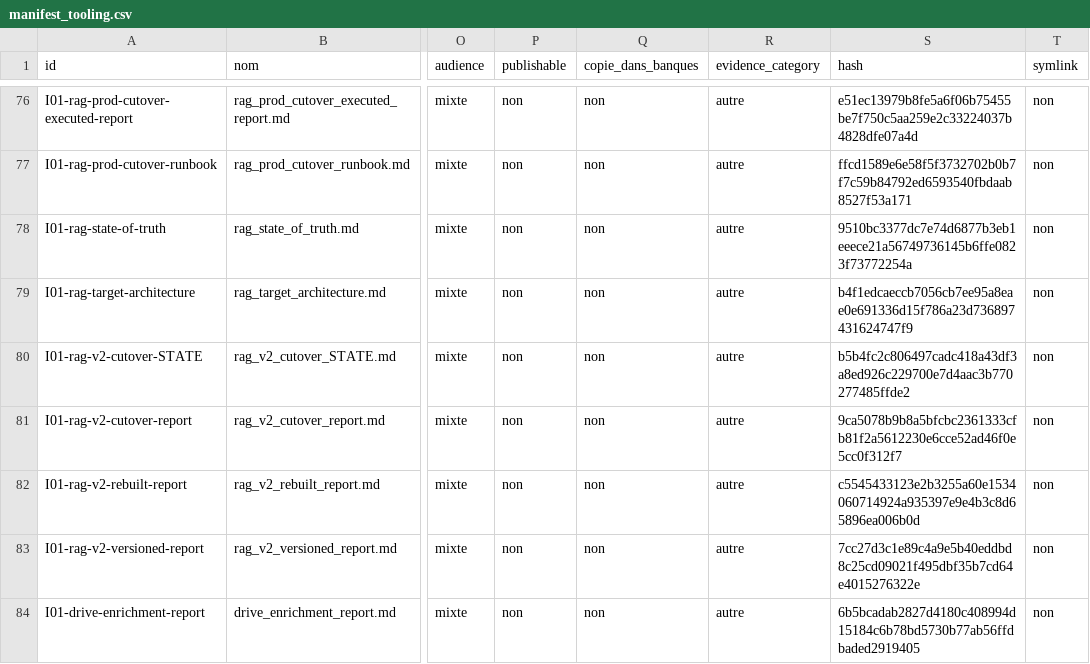
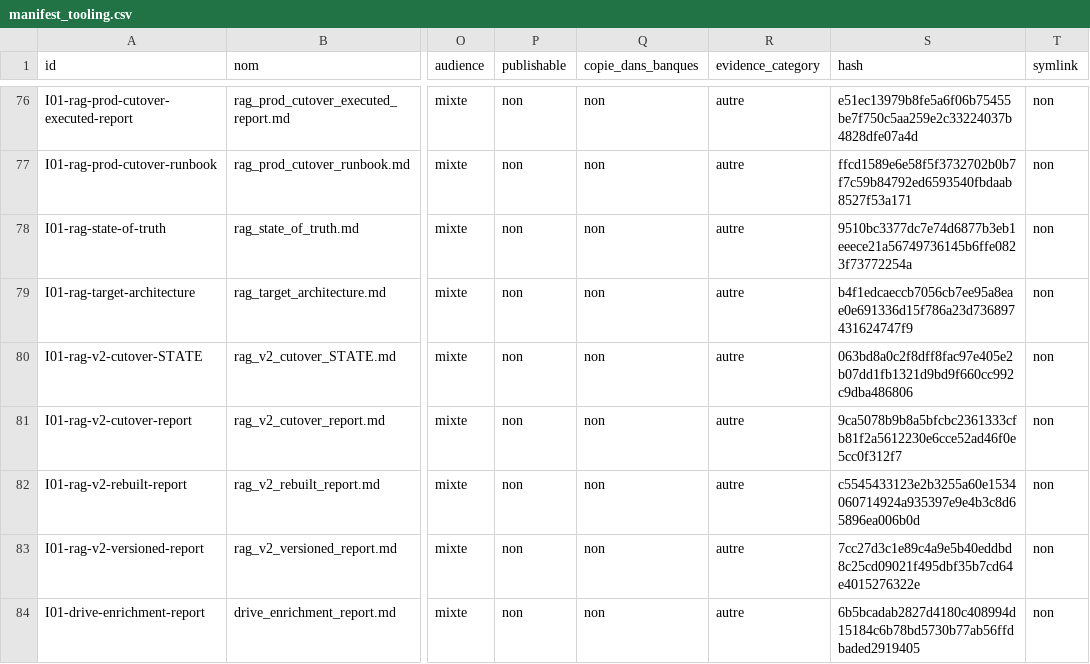
Before and after one commit to cyranoaladin/NSI, a CSV file: manifest_tooling.csv, drawn as a sheet; only a part is shown, gaps mark what is left out; the diff covers the shown part only; the diff names each change by its address in the sheet, - before the commit and + after, or states it on an @@ line.

```diff
--- a/manifest_tooling.csv
+++ b/manifest_tooling.csv
-S80 (hash): b5b4fc2c806497cadc418a43df3a8ed926c229700e7d4aac3b770277485ffde2
+S80 (hash): 063bd8a0c2f8dff8fac97e405e2b07dd1fb1321d9bd9f660cc992c9dba486806
```
Also changed, not shown: 1 added row and 3 edited cells elsewhere in this file, 6 other files.
